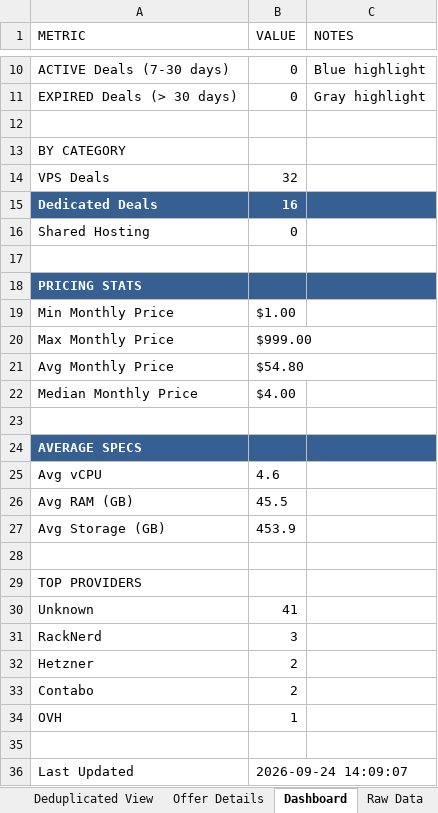
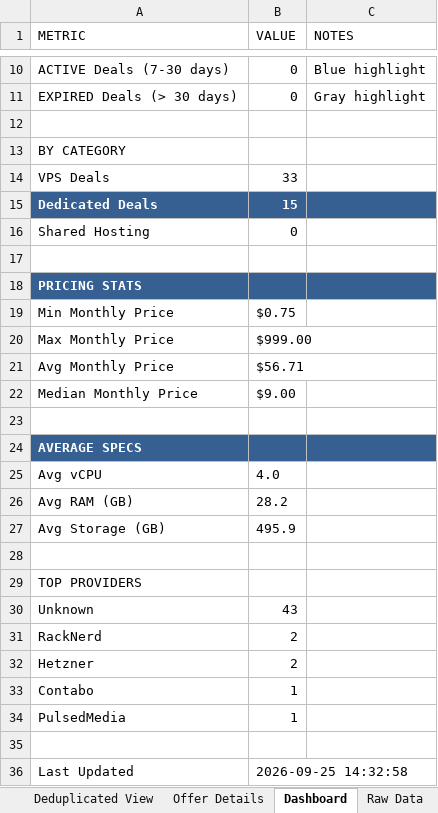
Before and after one commit to bojak83318/hosting-deals-tracker, an Excel workbook: output/Hosting-Deals-Tracker.xlsx, sheet Dashboard, drawn as a sheet; only a part is shown, gaps mark what is left out; values as stored, in another font and other column widths than the file's, no borders; the diff names each change by its address in the sheet, - before the commit and + after, or states it on an @@ line.

```diff
--- a/output/Hosting-Deals-Tracker.xlsx (sheet Dashboard)
+++ b/output/Hosting-Deals-Tracker.xlsx (sheet Dashboard)
-B14 (VALUE): 32
+B14 (VALUE): 33
-B15 (VALUE): 16
+B15 (VALUE): 15
-B19 (VALUE): $1.00
+B19 (VALUE): $0.75
-B21 (VALUE): $54.80
+B21 (VALUE): $56.71
-B22 (VALUE): $4.00
+B22 (VALUE): $9.00
-B25 (VALUE): 4.6
+B25 (VALUE): 4.0
-B26 (VALUE): 45.5
+B26 (VALUE): 28.2
-B27 (VALUE): 453.9
+B27 (VALUE): 495.9
-B30 (VALUE): 41
+B30 (VALUE): 43
-B31 (VALUE): 3
+B31 (VALUE): 2
-B33 (VALUE): 2
+B33 (VALUE): 1
-A34 (METRIC): OVH
+A34 (METRIC): PulsedMedia
-B36 (VALUE): 2026-09-24 14:09:07
+B36 (VALUE): 2026-09-25 14:32:58
```
Also changed, not shown: sheet Raw Data, sheet Deals Tracker, sheet Deduplicated View, sheet Offer Details, 1 other file.
